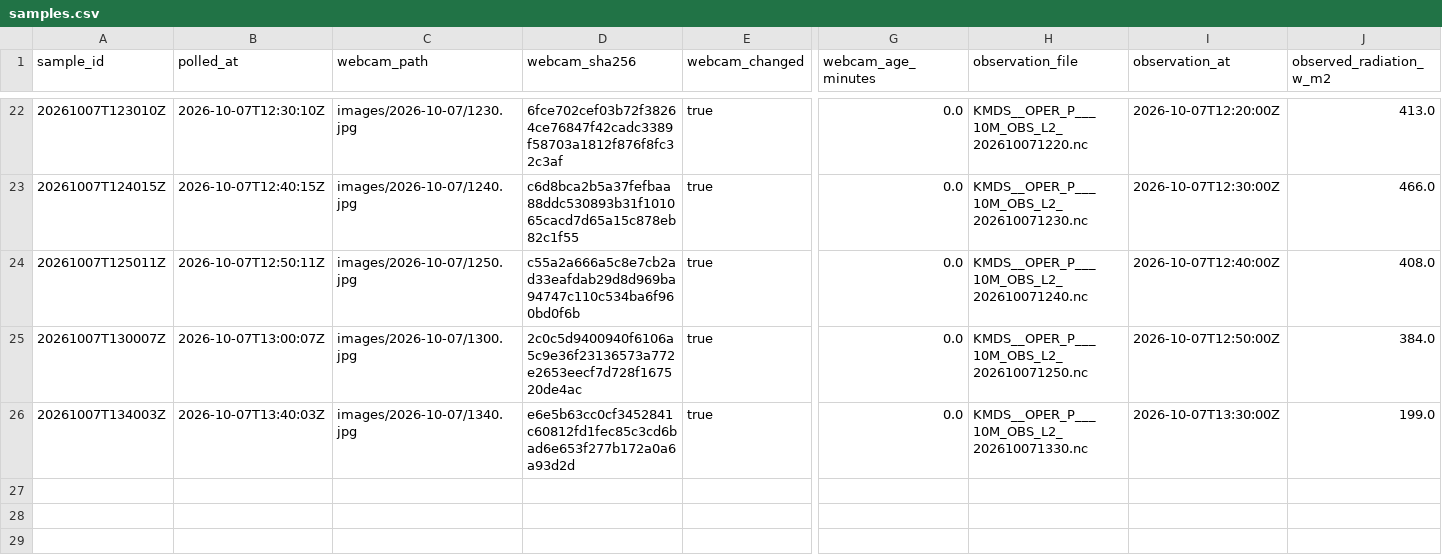
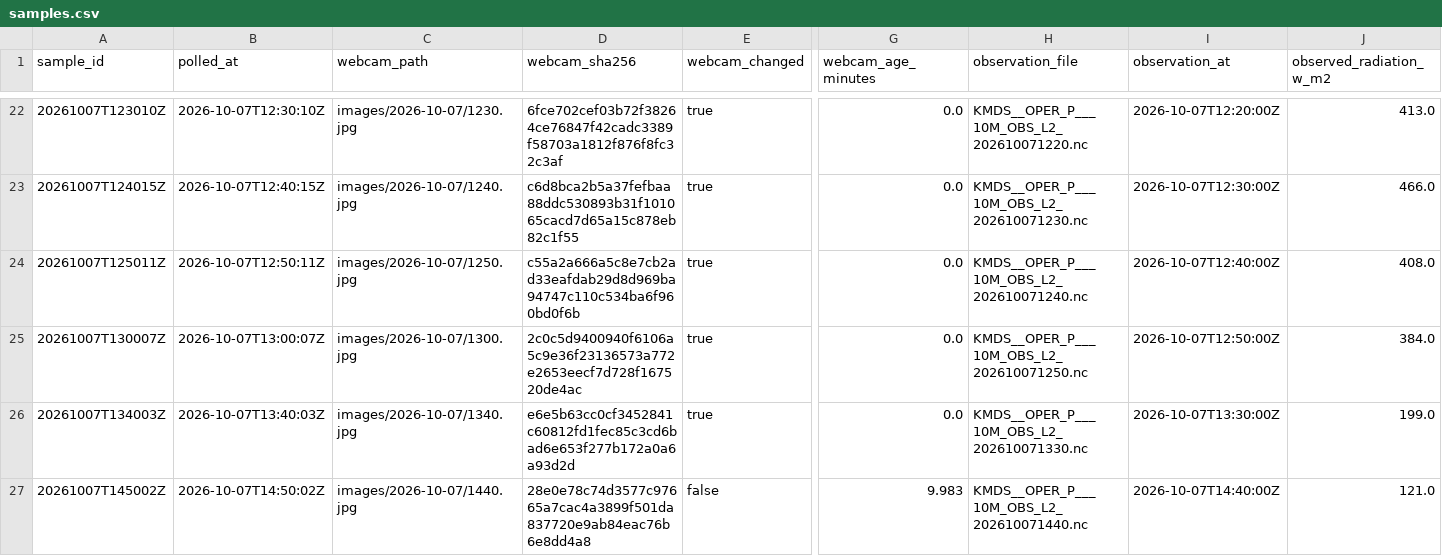
Before and after one commit to mathijshenquet/motregen, a CSV file: tools/skywatch/data/samples.csv, drawn as a sheet; only a part is shown, gaps mark what is left out; rows hold the shown columns only; the diff names each change by its address in the sheet, - before the commit and + after, or states it on an @@ line.

```diff
--- a/tools/skywatch/data/samples.csv
+++ b/tools/skywatch/data/samples.csv
+row 27: 20261007T145002Z | 2026-10-07T14:50:02Z | images/2026-10-07/1440.jpg | 28e0e78c74d3577c97665a7cac4a3899f501da837720e9ab84eac76b6e8dd4a8 | false | 9.983 | KMDS__OPER_P___10M_OBS_L2_202610071440.nc | 2026-10-07T14:40:00Z | 121.0
```
Also changed, not shown: 3 other files.
